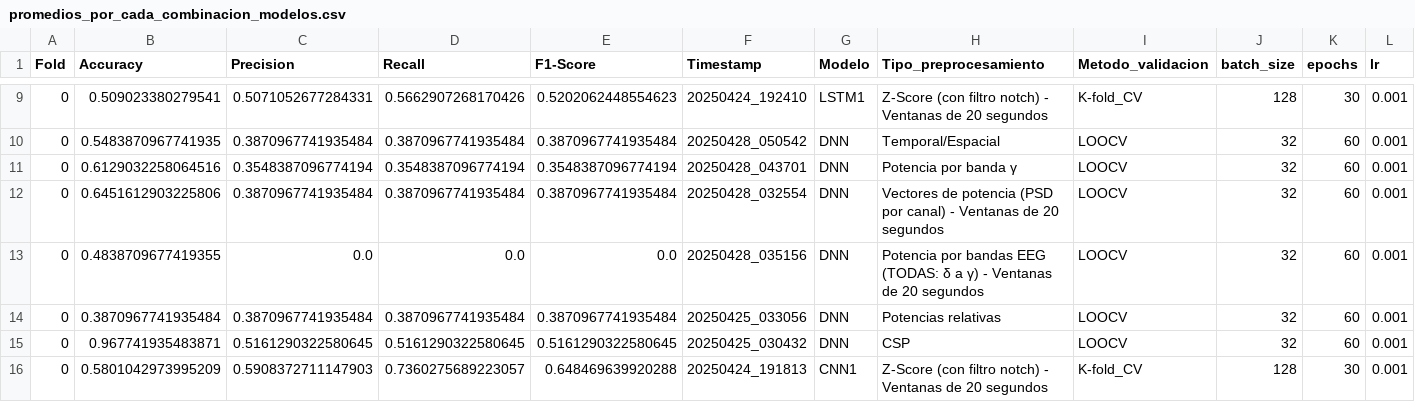
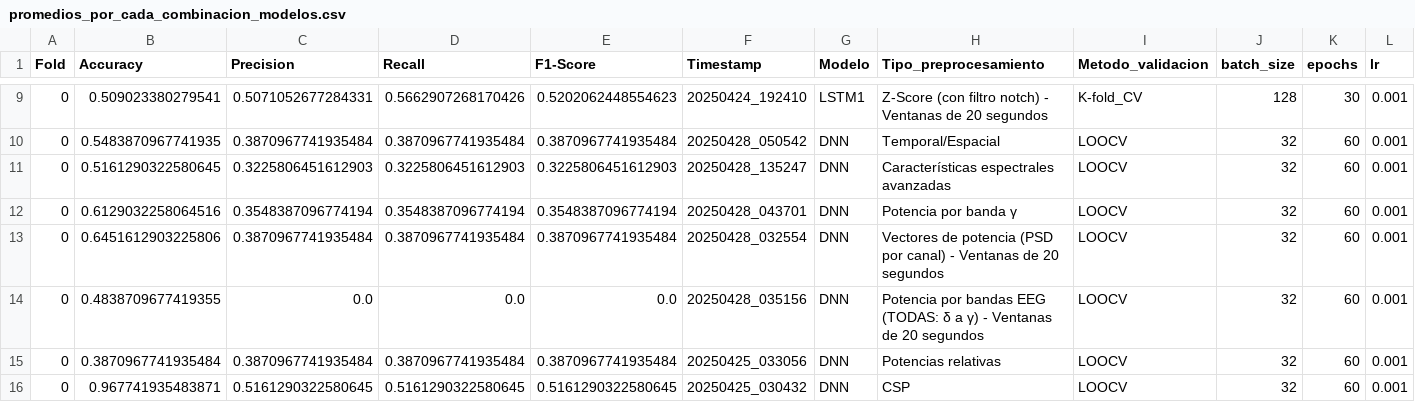
Before and after one commit to mrturizo/ClasificacionEEG_Parkinson, a CSV file: promedios_por_cada_combinacion_modelos.csv, drawn as a sheet; only a part is shown, gaps mark what is left out; the shorter side is filled out with more unchanged rows; rows hold the shown columns only; the diff names each change by its address in the sheet, - before the commit and + after, or states it on an @@ line.

Commit message:
Added promedios

```diff
--- a/promedios_por_cada_combinacion_modelos.csv
+++ b/promedios_por_cada_combinacion_modelos.csv
+row 11: 0 | 0.5161290322580645 | 0.3225806451612903 | 0.3225806451612903 | 0.3225806451612903 | 20250428_135247 | DNN | Características espectrales avanzadas | LOOCV | 32 | 60 | 0.001
```
